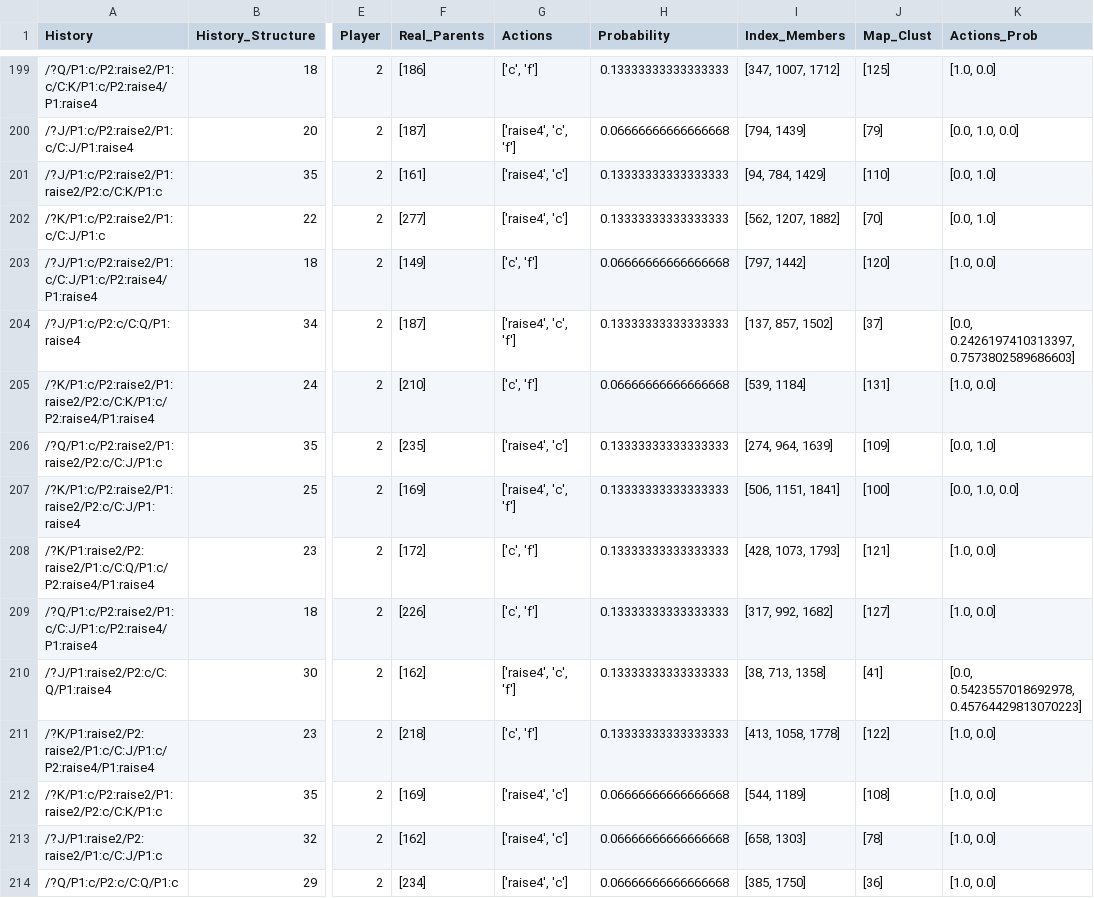
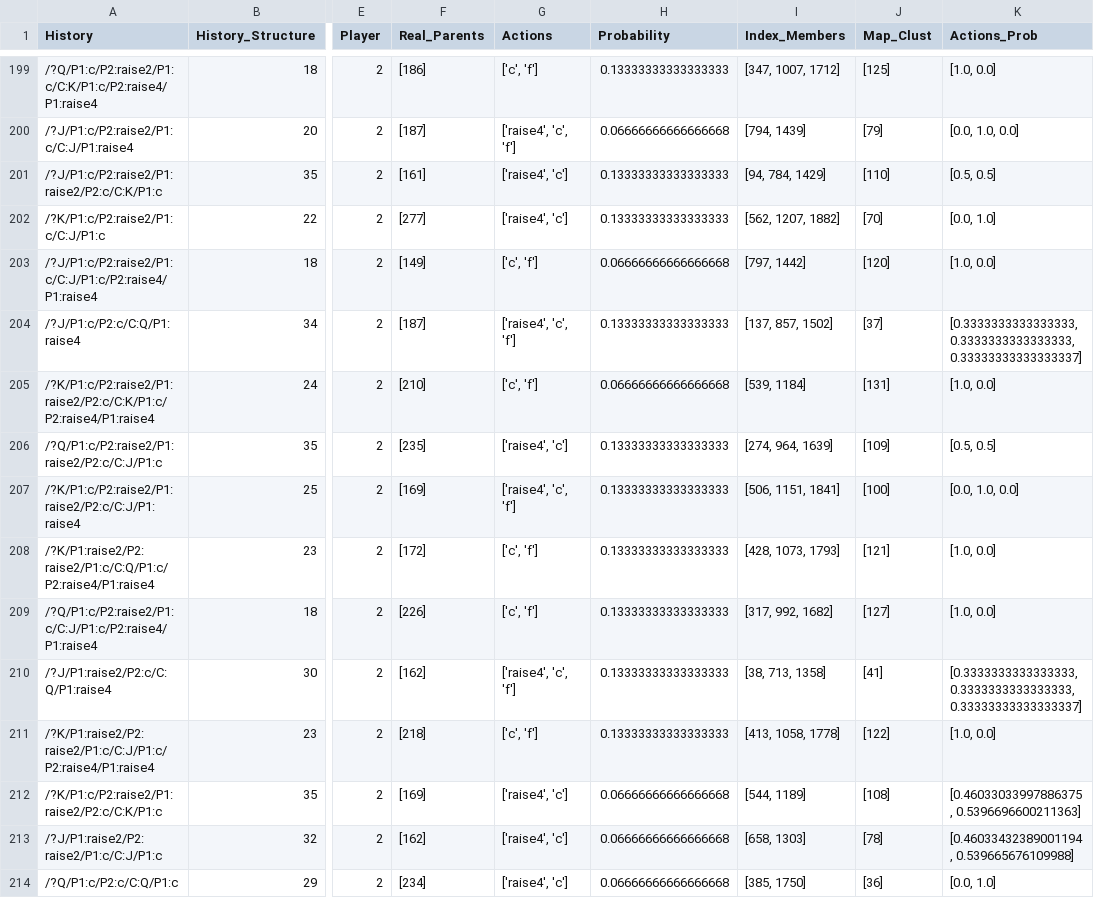
Before and after one commit to gianmarcogenalti/ai-powered-poker-bot, a CSV file: 02-CFR/leduc3_infosets.csv, drawn as a sheet; only a part is shown, gaps mark what is left out; the diff covers the shown part only; the diff names each change by its address in the sheet, - before the commit and + after, or states it on an @@ line.

```diff
--- a/02-CFR/leduc3_infosets.csv
+++ b/02-CFR/leduc3_infosets.csv
-K201 (Actions_Prob): [0.0, 1.0]
+K201 (Actions_Prob): [0.5, 0.5]
-K204 (Actions_Prob): [0.0, 0.2426197410313397, 0.7573802589686603]
+K204 (Actions_Prob): [0.3333333333333333, 0.3333333333333333, 0.33333333333333337]
-K206 (Actions_Prob): [0.0, 1.0]
+K206 (Actions_Prob): [0.5, 0.5]
-K210 (Actions_Prob): [0.0, 0.5423557018692978, 0.45764429813070223]
+K210 (Actions_Prob): [0.3333333333333333, 0.3333333333333333, 0.33333333333333337]
-K212 (Actions_Prob): [1.0, 0.0]
+K212 (Actions_Prob): [0.46033033997886375, 0.5396696600211363]
-K213 (Actions_Prob): [1.0, 0.0]
+K213 (Actions_Prob): [0.46033432389001194, 0.539665676109988]
-K214 (Actions_Prob): [1.0, 0.0]
+K214 (Actions_Prob): [0.0, 1.0]
```
Also changed, not shown: 117 edited cells elsewhere in this file, 02-CFR/leduc5_infosets.csv, 03-Poker-Sim/Games/leduc5_infosets.csv, 22 other files.
